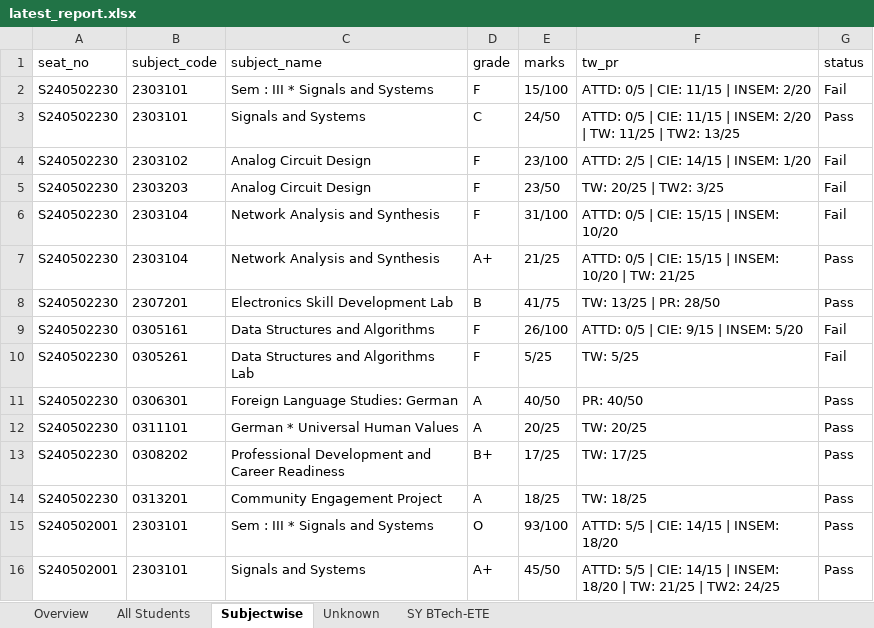
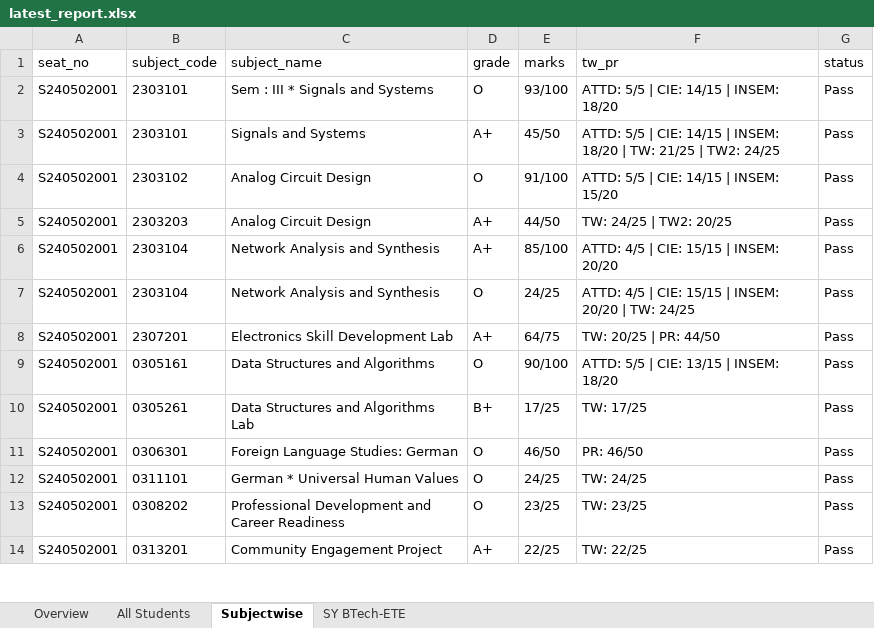
Before and after one commit to SagarMane-7/GradeXpert, an Excel workbook: generated/latest_report.xlsx, sheet Subjectwise, drawn as a sheet; only a part is shown; the shorter side is filled out with more unchanged rows; values as stored, in another font and other column widths than the file's, no borders; the diff names each change by its address in the sheet, - before the commit and + after, or states it on an @@ line.

Commit message:
fix: Upload entire full-stack project structure

```diff
--- a/generated/latest_report.xlsx (sheet Subjectwise)
+++ b/generated/latest_report.xlsx (sheet Subjectwise)
-sheet tab: Unknown
-row 2: S240502230 | 2303101 | Sem : III * Signals and Systems | F | 15/100 | ATTD: 0/5 | CIE: 11/15 | INSEM: 2/20 | Fail
-row 3: S240502230 | 2303101 | Signals and Systems | C | 24/50 | ATTD: 0/5 | CIE: 11/15 | INSEM: 2/20 | TW: 11/25 | TW2: 13/25 | Pass
-row 4: S240502230 | 2303102 | Analog Circuit Design | F | 23/100 | ATTD: 2/5 | CIE: 14/15 | INSEM: 1/20 | Fail
-row 5: S240502230 | 2303203 | Analog Circuit Design | F | 23/50 | TW: 20/25 | TW2: 3/25 | Fail
-row 6: S240502230 | 2303104 | Network Analysis and Synthesis | F | 31/100 | ATTD: 0/5 | CIE: 15/15 | INSEM: 10/20 | Fail
-row 7: S240502230 | 2303104 | Network Analysis and Synthesis | A+ | 21/25 | ATTD: 0/5 | CIE: 15/15 | INSEM: 10/20 | TW: 21/25 | Pass
-row 8: S240502230 | 2307201 | Electronics Skill Development Lab | B | 41/75 | TW: 13/25 | PR: 28/50 | Pass
-row 9: S240502230 | 0305161 | Data Structures and Algorithms | F | 26/100 | ATTD: 0/5 | CIE: 9/15 | INSEM: 5/20 | Fail
-row 10: S240502230 | 0305261 | Data Structures and Algorithms Lab | F | 5/25 | TW: 5/25 | Fail
-row 11: S240502230 | 0306301 | Foreign Language Studies: German | A | 40/50 | PR: 40/50 | Pass
-row 12: S240502230 | 0311101 | German * Universal Human Values | A | 20/25 | TW: 20/25 | Pass
-row 13: S240502230 | 0308202 | Professional Development and Career Readiness | B+ | 17/25 | TW: 17/25 | Pass
-row 14: S240502230 | 0313201 | Community Engagement Project | A | 18/25 | TW: 18/25 | Pass
```
Also changed, not shown: sheet All Students, sheet Overview, 11 other files.
